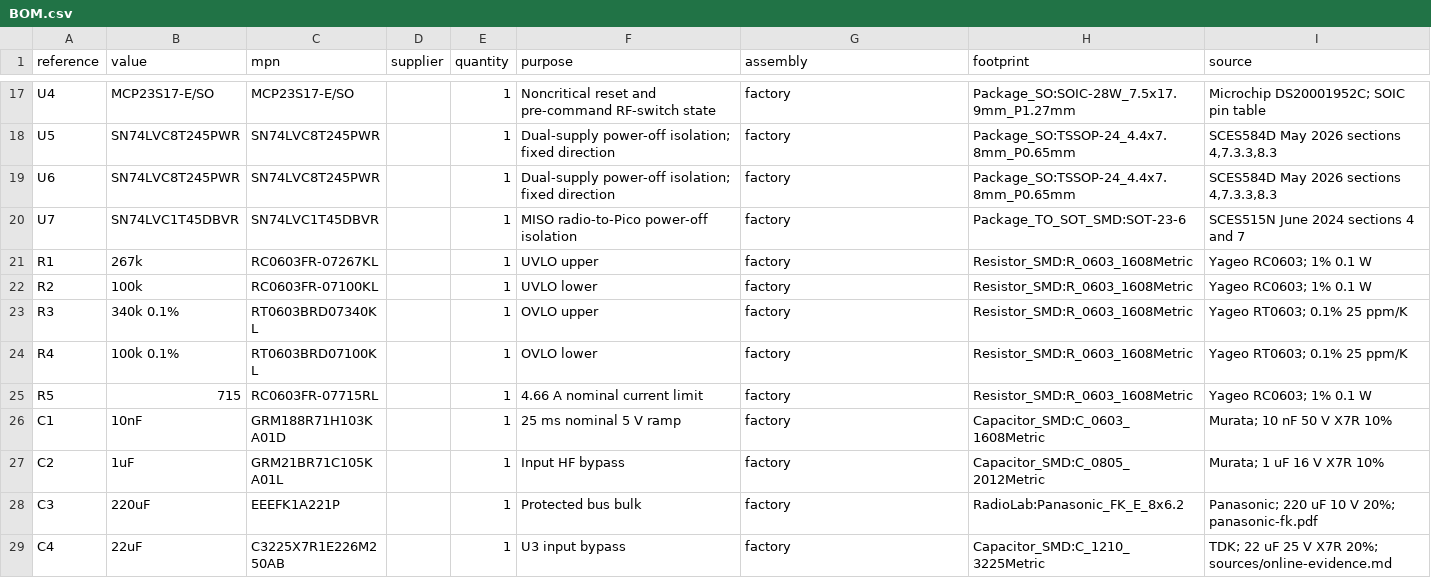
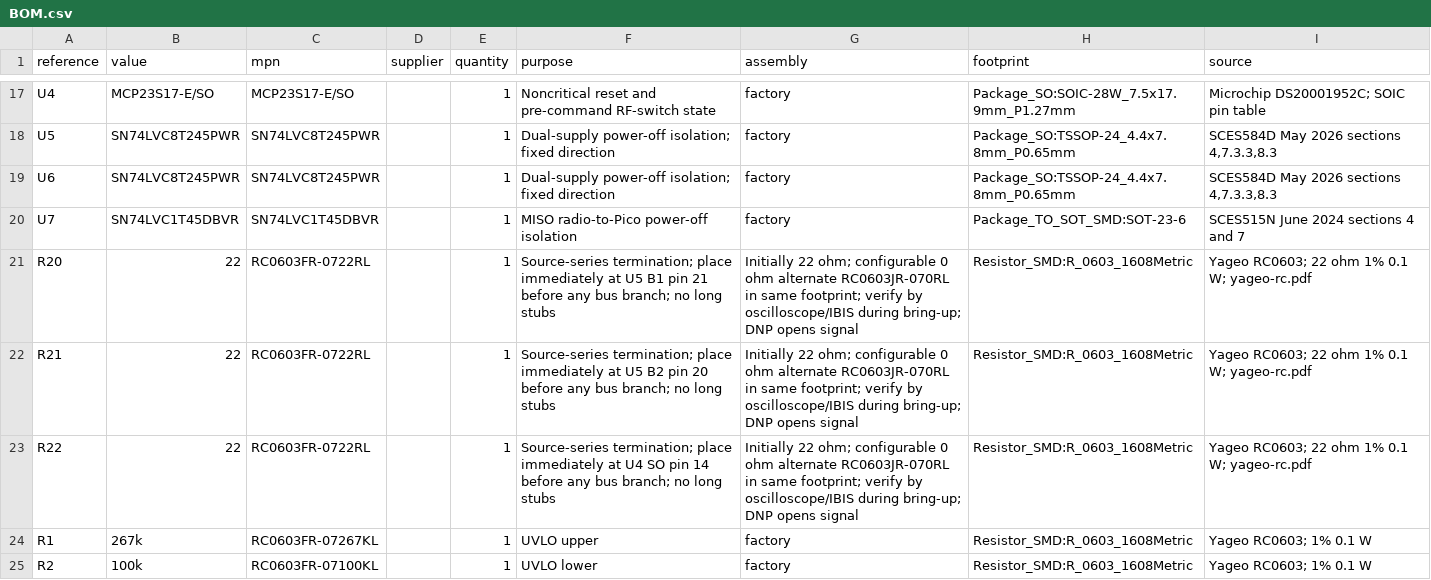
Before and after one commit to the-Drunken-coder/dual-band-radio-lab, a CSV file: hardware/carrier-rev-a/BOM.csv, drawn as a sheet; only a part is shown, gaps mark what is left out; the shorter side is filled out with more unchanged rows; the diff names each change by its address in the sheet, - before the commit and + after, or states it on an @@ line.

Commit message:
Add configurable SPI source termination

```diff
--- a/hardware/carrier-rev-a/BOM.csv
+++ b/hardware/carrier-rev-a/BOM.csv
+row 21: R20 | 22 | RC0603FR-0722RL |  | 1 | Source-series termination; place immediately at U5 B1 pin 21 before any bus branch; no long stubs | Initially 22 ohm; configurable 0 ohm alternate RC0603JR-070RL in same footprint; verify by oscilloscope/IBIS during bring-up; DNP opens signal | Resistor_SMD:R_0603_1608Metric | Yageo RC0603; 22 ohm 1% 0.1 W; yageo-rc.pdf
+row 22: R21 | 22 | RC0603FR-0722RL |  | 1 | Source-series termination; place immediately at U5 B2 pin 20 before any bus branch; no long stubs | Initially 22 ohm; configurable 0 ohm alternate RC0603JR-070RL in same footprint; verify by oscilloscope/IBIS during bring-up; DNP opens signal | Resistor_SMD:R_0603_1608Metric | Yageo RC0603; 22 ohm 1% 0.1 W; yageo-rc.pdf
+row 23: R22 | 22 | RC0603FR-0722RL |  | 1 | Source-series termination; place immediately at U4 SO pin 14 before any bus branch; no long stubs | Initially 22 ohm; configurable 0 ohm alternate RC0603JR-070RL in same footprint; verify by oscilloscope/IBIS during bring-up; DNP opens signal | Resistor_SMD:R_0603_1608Metric | Yageo RC0603; 22 ohm 1% 0.1 W; yageo-rc.pdf
```
Also changed, not shown: hardware/adapters/core2021-hf-m-rev-a/BOM.csv, hardware/adapters/e22-900m30s-rev-a/BOM.csv, 34 other files.
